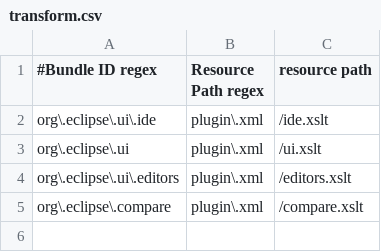
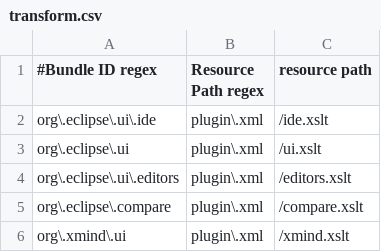
Before and after one commit to pombredanne/remusinfomngmnt, a CSV file: eclipse-client/org.eclipse.equinox.transforms.xslt.plugin/transform.csv, drawn as a sheet.

Commit message:
+ xsl transformations for xmind bundles

```diff
--- a/eclipse-client/org.eclipse.equinox.transforms.xslt.plugin/transform.csv
+++ b/eclipse-client/org.eclipse.equinox.transforms.xslt.plugin/transform.csv
@@ -5 +5,2 @@ org\.eclipse\.ui\.editors,plugin\.xml,/editors.xslt
 org\.eclipse\.compare,plugin\.xml,/compare.xslt
+org\.xmind\.ui,plugin\.xml,/xmind.xslt
```
Also changed, not shown: 1 other file.
